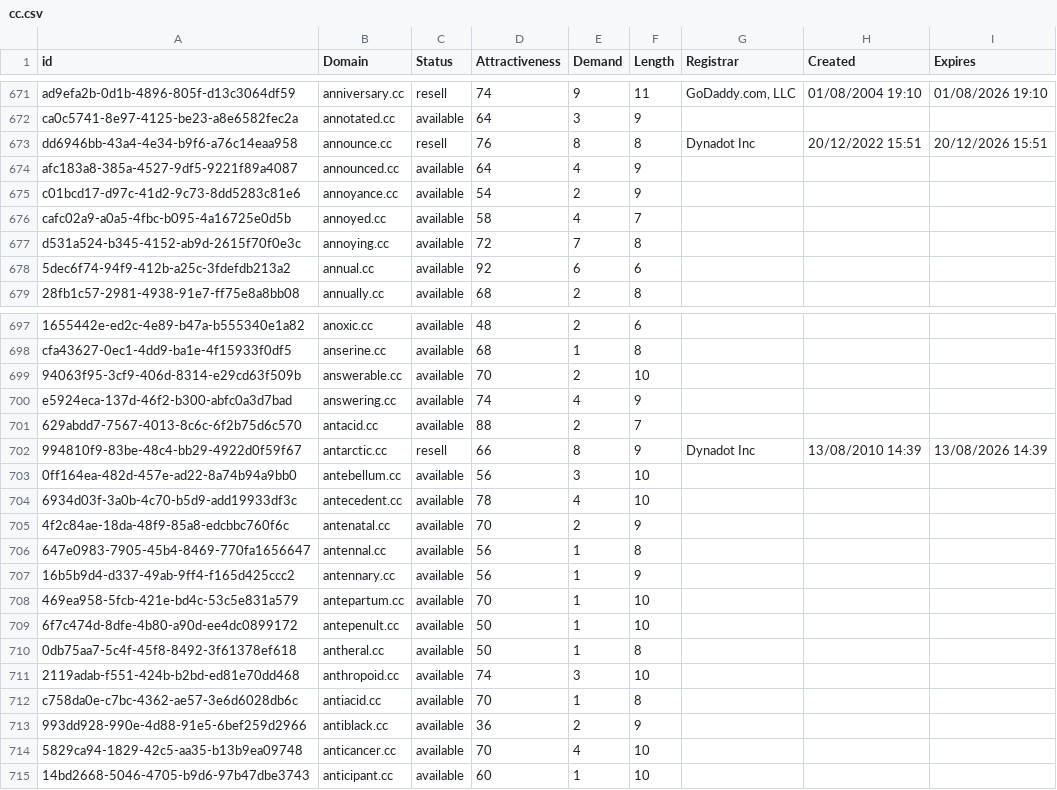
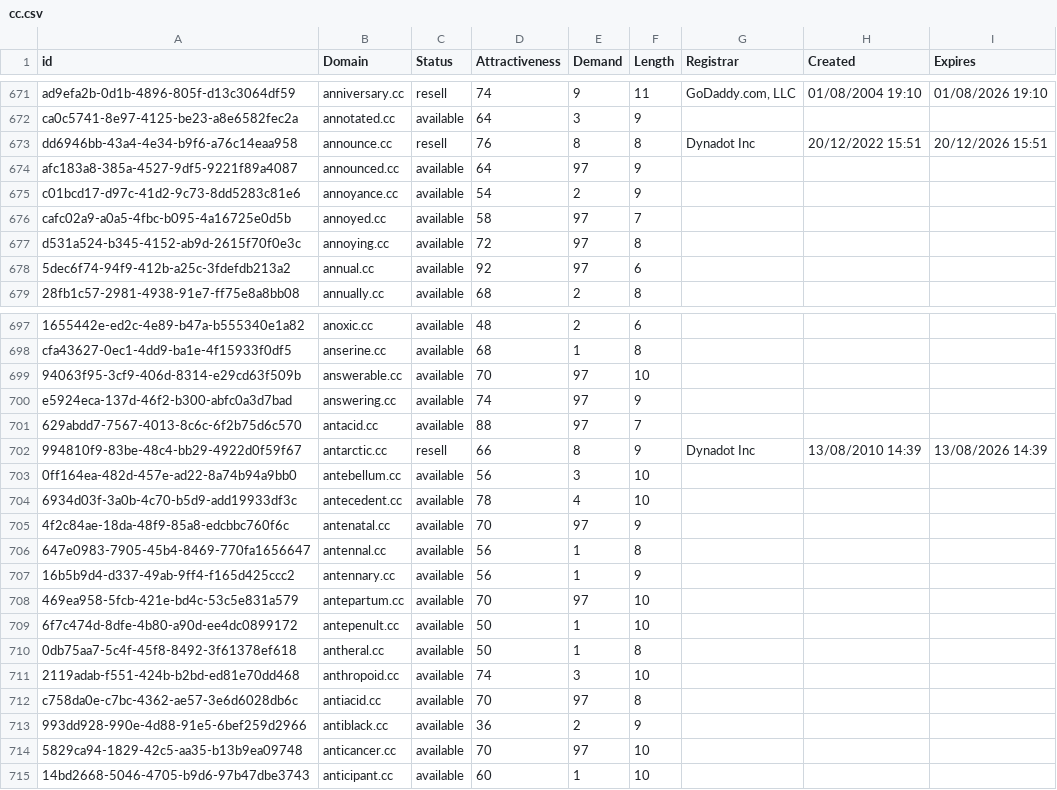
Before and after one commit to UniqueDomains/cc-oneword-domains, a CSV file: cc.csv, drawn as a sheet; only a part is shown, gaps mark what is left out; the diff covers the shown part only; the diff names each change by its address in the sheet, - before the commit and + after, or states it on an @@ line.

Commit message:
Domains update

```diff
--- a/cc.csv
+++ b/cc.csv
-E674 (Demand): 4
+E674 (Demand): 97
-E676 (Demand): 4
+E676 (Demand): 97
-E677 (Demand): 7
+E677 (Demand): 97
-E678 (Demand): 6
+E678 (Demand): 97
-E699 (Demand): 2
+E699 (Demand): 97
-E700 (Demand): 4
+E700 (Demand): 97
-E701 (Demand): 2
+E701 (Demand): 97
-E705 (Demand): 2
+E705 (Demand): 97
-E708 (Demand): 1
+E708 (Demand): 97
-E712 (Demand): 1
+E712 (Demand): 97
-E714 (Demand): 4
+E714 (Demand): 97
```
Also changed, not shown: 37 edited cells elsewhere in this file, 2 other files.
